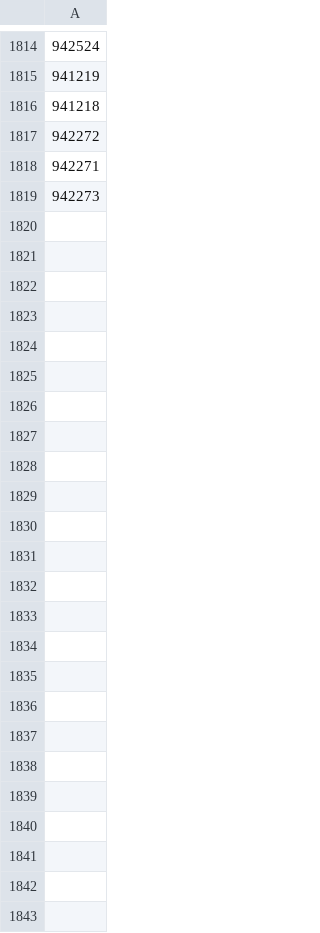
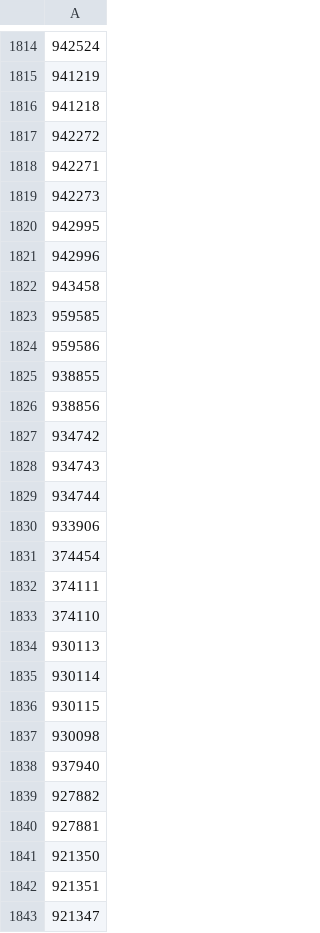
Before and after one commit to vladi1199/proba2, a CSV file: proba2/sku_list_filstar.csv, drawn as a sheet; only a part is shown, gaps mark what is left out; the diff names each change by its address in the sheet, - before the commit and + after, or states it on an @@ line.

Commit message:
Update sku_list_filstar.csv

```diff
--- a/proba2/sku_list_filstar.csv
+++ b/proba2/sku_list_filstar.csv
+row 1820: 942995
+row 1821: 942996
+row 1822: 943458
+row 1823: 959585
+row 1824: 959586
+row 1825: 938855
+row 1826: 938856
+row 1827: 934742
+row 1828: 934743
+row 1829: 934744
+row 1830: 933906
+row 1831: 374454
+row 1832: 374111
+row 1833: 374110
+row 1834: 930113
+row 1835: 930114
+row 1836: 930115
+row 1837: 930098
+row 1838: 937940
+row 1839: 927882
+row 1840: 927881
+row 1841: 921350
+row 1842: 921351
+row 1843: 921347
```
